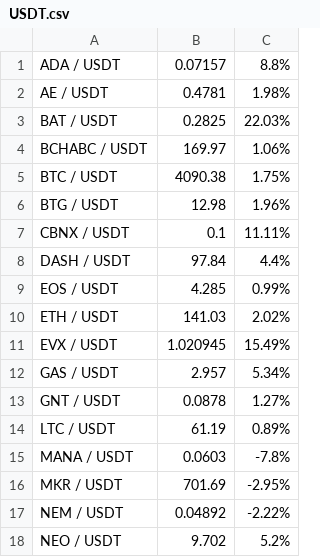
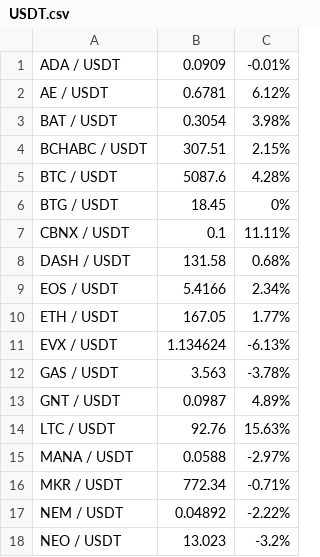
Before and after one commit to shrutipd/cipherHutTests, a CSV file: USDT.csv, drawn as a sheet; only a part is shown; the diff covers the shown part only.

```diff
--- a/USDT.csv
+++ b/USDT.csv
@@ -1,18 +1,18 @@
-"ADA / USDT","0.07157","8.8%"
-"AE / USDT","0.4781","1.98%"
-"BAT / USDT","0.2825","22.03%"
-"BCHABC / USDT","169.97","1.06%"
-"BTC / USDT","4090.38","1.75%"
-"BTG / USDT","12.98","1.96%"
+"ADA / USDT","0.0909","-0.01%"
+"AE / USDT","0.6781","6.12%"
+"BAT / USDT","0.3054","3.98%"
+"BCHABC / USDT","307.51","2.15%"
+"BTC / USDT","5087.6","4.28%"
+"BTG / USDT","18.45","0%"
 "CBNX / USDT","0.1","11.11%"
-"DASH / USDT","97.84","4.4%"
-"EOS / USDT","4.285","0.99%"
-"ETH / USDT","141.03","2.02%"
-"EVX / USDT","1.020945","15.49%"
-"GAS / USDT","2.957","5.34%"
-"GNT / USDT","0.0878","1.27%"
-"LTC / USDT","61.19","0.89%"
-"MANA / USDT","0.0603","-7.8%"
-"MKR / USDT","701.69","-2.95%"
+"DASH / USDT","131.58","0.68%"
+"EOS / USDT","5.4166","2.34%"
+"ETH / USDT","167.05","1.77%"
+"EVX / USDT","1.134624","-6.13%"
+"GAS / USDT","3.563","-3.78%"
+"GNT / USDT","0.0987","4.89%"
+"LTC / USDT","92.76","15.63%"
+"MANA / USDT","0.0588","-2.97%"
+"MKR / USDT","772.34","-0.71%"
 "NEM / USDT","0.04892","-2.22%"
-"NEO / USDT","9.702","5.2%"
+"NEO / USDT","13.023","-3.2%"
```
Also changed, not shown: 24 edited cells elsewhere in this file, BTC.csv, CBNX.csv, 17 other files.
